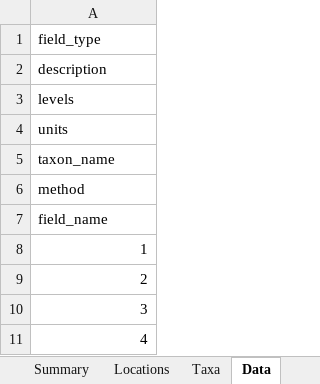
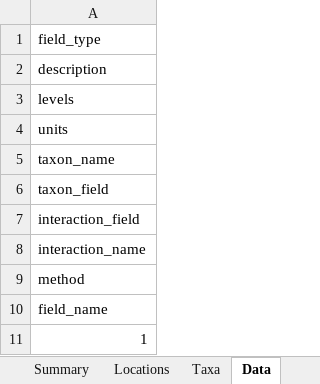
Before and after one commit to ImperialCollegeLondon/safedata_validator, an Excel workbook: Template.xlsx, sheet Data, drawn as a sheet; only a part is shown; the shorter side is filled out with more unchanged rows; values as stored, in another font and other column widths than the file's, no borders; the diff names each change by its address in the sheet, - before the commit and + after, or states it on an @@ line.

```diff
--- a/Template.xlsx (sheet Data)
+++ b/Template.xlsx (sheet Data)
+row 6: taxon_field
+row 7: interaction_field
+row 8: interaction_name
```
Also changed, not shown: sheet Summary, Test_format_good.xlsx.
